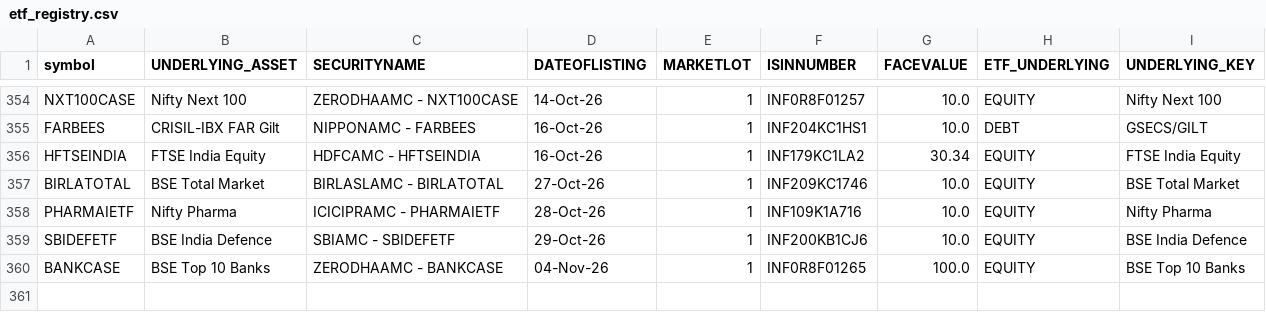
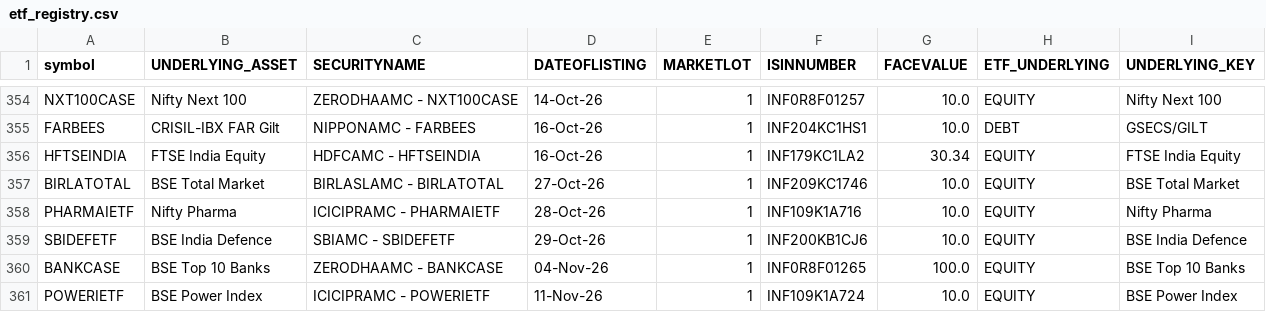
Before and after one commit to prathmeshgupta/indian-etf-universe, a CSV file: output/etf_registry.csv, drawn as a sheet; only a part is shown, gaps mark what is left out; the diff names each change by its address in the sheet, - before the commit and + after, or states it on an @@ line.

```diff
--- a/output/etf_registry.csv
+++ b/output/etf_registry.csv
+row 361: POWERIETF | BSE Power Index | ICICIPRAMC - POWERIETF | 11-Nov-26 | 1 | INF109K1A724 | 10.0 | EQUITY | BSE Power Index
```
Also changed, not shown: output/etf_tracking.csv, 1 other file.
